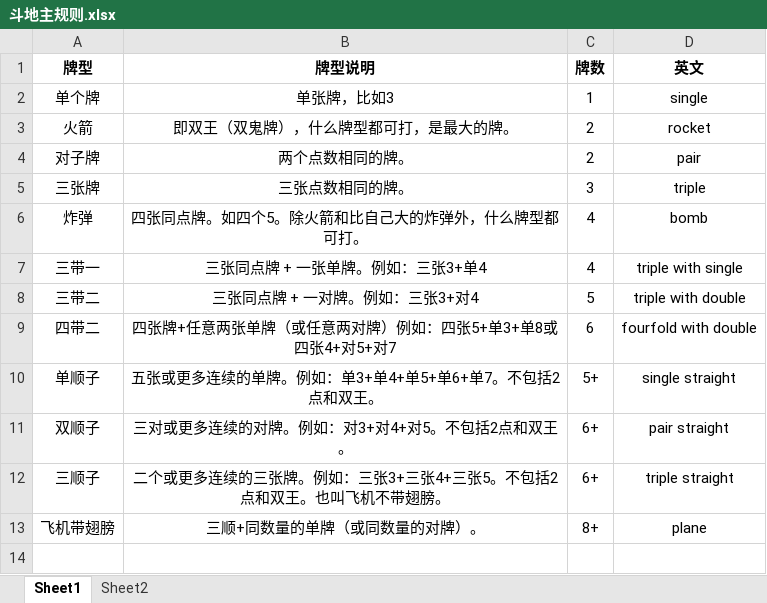
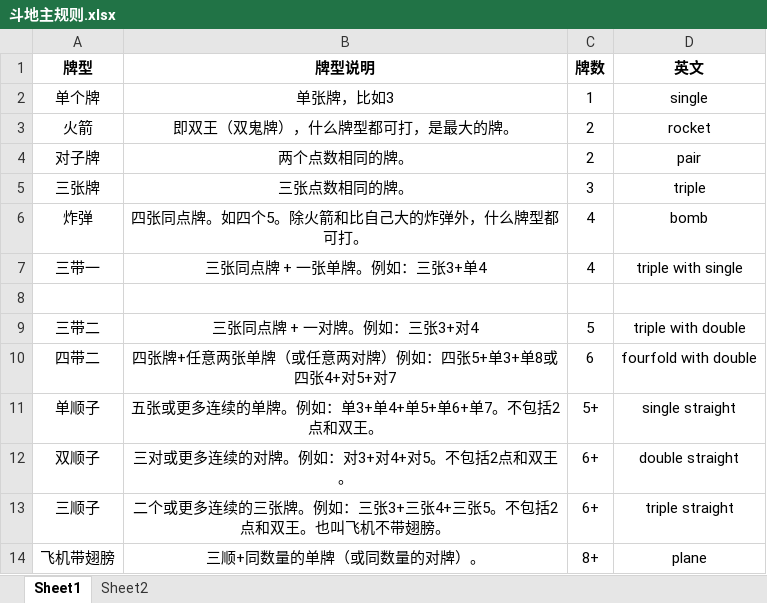
Before and after one commit to Zjly/Program-CSharp, an Excel workbook: Fight The Landlord/斗地主规则.xlsx, sheet Sheet1, drawn as a sheet; values as stored, in another font and other column widths than the file's, no borders; addresses are those after the commit; the diff names each change by its address in the sheet, - before the commit and + after, or states it on an @@ line.

Commit message:
Fight The Landlord

```diff
--- a/Fight The Landlord/斗地主规则.xlsx (sheet Sheet1)
+++ b/Fight The Landlord/斗地主规则.xlsx (sheet Sheet1)
+row 8: (empty)
-D12 (英文): pair straight
+D12 (英文): double straight
```
Also changed, not shown: 7 other files.
